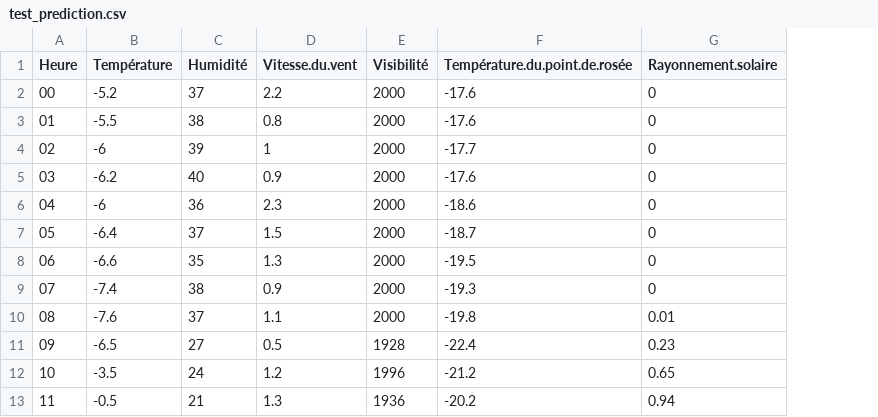
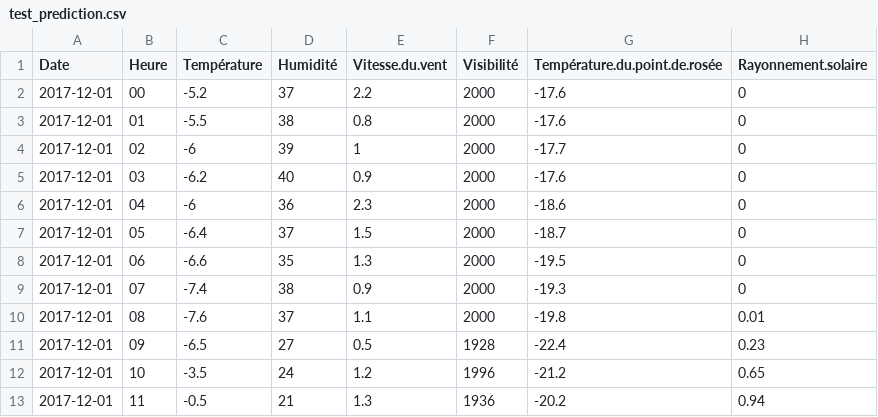
Before and after one commit to Marinelbt/Projet_velo, a CSV file: test_prediction.csv, drawn as a sheet; only a part is shown; the diff names each change by its address in the sheet, - before the commit and + after, or states it on an @@ line.

```diff
--- a/test_prediction.csv
+++ b/test_prediction.csv
+column A (Date), rows 2-13: all 2017-12-01
```
Also changed, not shown: 3 other files.
